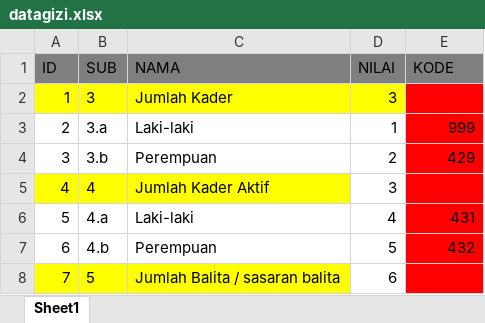
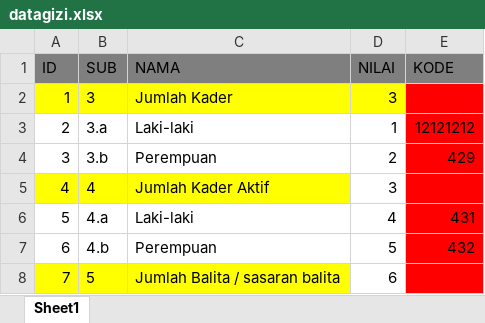
Before and after one commit to fahrudinyuniwinanto/sipt_upload, an Excel workbook: datagizi.xlsx, sheet Sheet1, drawn as a sheet; only a part is shown; values as stored, in another font and other column widths than the file's, no borders; the diff names each change by its address in the sheet, - before the commit and + after, or states it on an @@ line.

Commit message:
validasi import excel

```diff
--- a/datagizi.xlsx (sheet Sheet1)
+++ b/datagizi.xlsx (sheet Sheet1)
-E3 (KODE): 999
+E3 (KODE): 12121212
```
Also changed, not shown: 2 other files.
